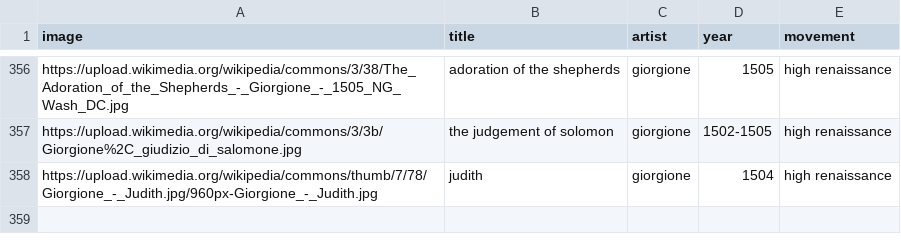
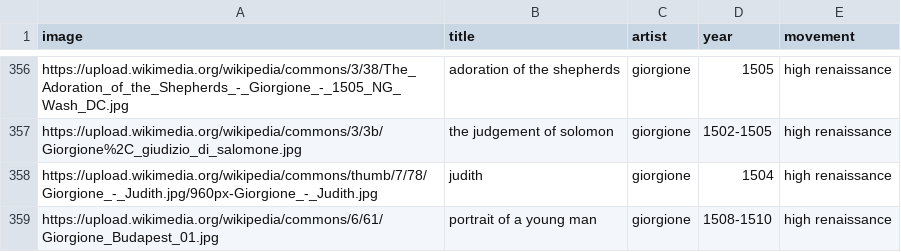
Before and after one commit to Tyler-Hattori/trivia, a CSV file: datasets/art.csv, drawn as a sheet; only a part is shown, gaps mark what is left out; the diff names each change by its address in the sheet, - before the commit and + after, or states it on an @@ line.

Commit message:
update dataset

```diff
--- a/datasets/art.csv
+++ b/datasets/art.csv
+row 359: https://upload.wikimedia.org/wikipedia/commons/6/61/Giorgione_Budapest_01.jpg | portrait of a young man | giorgione | 1508-1510 | high renaissance
```
